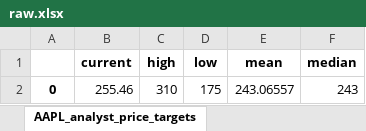
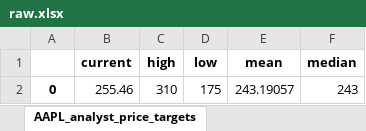
Before and after one commit to laithalfar/Stock_Prediction, an Excel workbook: data/raw.xlsx, sheet AAPL_analyst_price_targets, drawn as a sheet; values as stored, in another font and other column widths than the file's, no borders; the diff names each change by its address in the sheet, - before the commit and + after, or states it on an @@ line.

```diff
--- a/data/raw.xlsx (sheet AAPL_analyst_price_targets)
+++ b/data/raw.xlsx (sheet AAPL_analyst_price_targets)
-E2 (mean): 243.06557
+E2 (mean): 243.19057
```
Also changed, not shown: sheet AAPL_OHCL, sheet AAPL_General_info, 24 other files.
